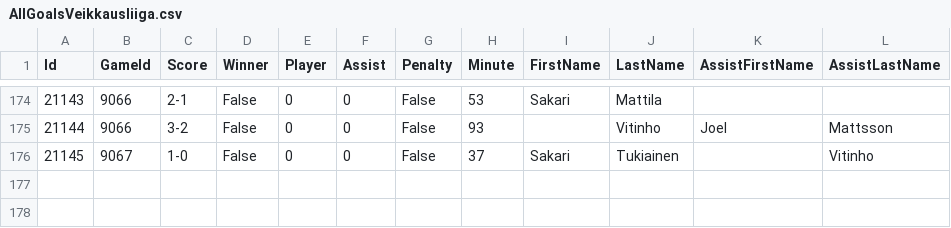
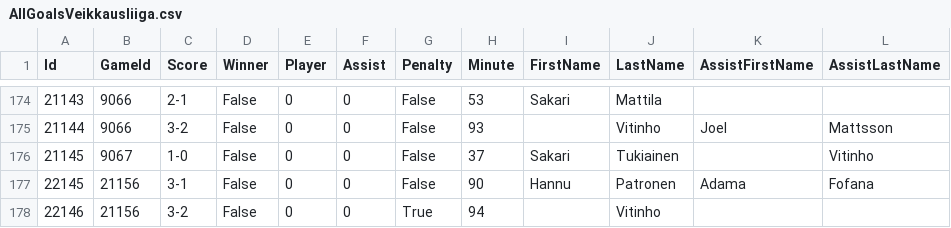
Before and after one commit to TopiasKuosmanen/HIFK_stats, a CSV file: Goals/AllGoalsVeikkausliiga.csv, drawn as a sheet; only a part is shown, gaps mark what is left out; the diff names each change by its address in the sheet, - before the commit and + after, or states it on an @@ line.

```diff
--- a/Goals/AllGoalsVeikkausliiga.csv
+++ b/Goals/AllGoalsVeikkausliiga.csv
+row 177: 22145 | 21156 | 3-1 | False | 0 | 0 | False | 90 | Hannu | Patronen | Adama | Fofana
+row 178: 22146 | 21156 | 3-2 | False | 0 | 0 | True | 94 |  | Vitinho
```
Also changed, not shown: Goals/GoalsByManagers/KankkunenKeeney.csv, Goals/VeikkausliigaGoals2020.csv, 16 other files.
